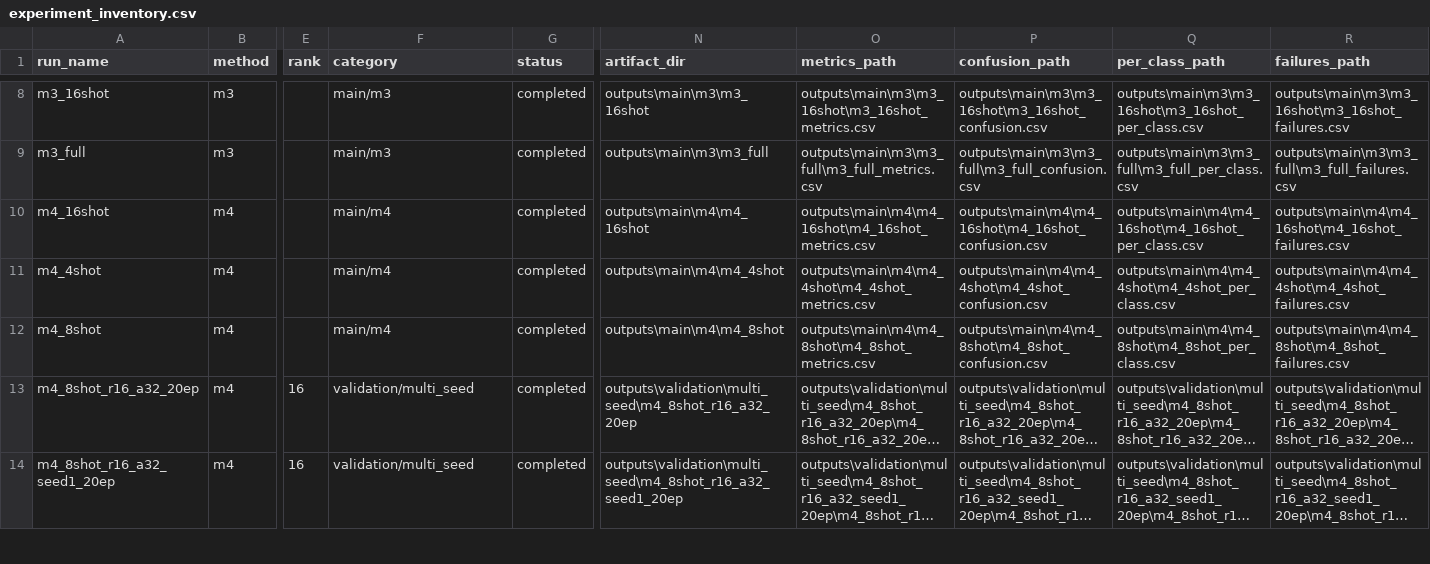
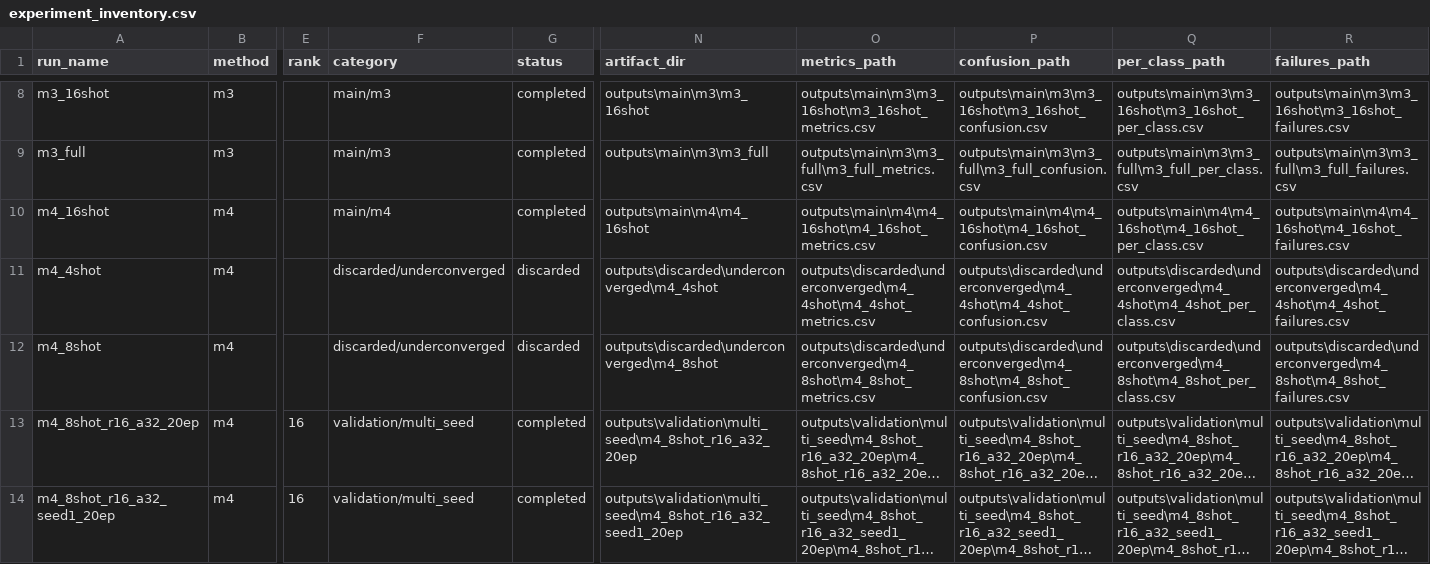
Before and after one commit to Dickey007s/efficient-clip-finetuning, a CSV file: results/tables/experiment_inventory.csv, drawn as a sheet; only a part is shown, gaps mark what is left out; long unchanged cells end in …; the diff covers the shown part only; the diff names each change by its address in the sheet, - before the commit and + after, or states it on an @@ line.

Commit message:
Filter underconverged experiment results

```diff
--- a/results/tables/experiment_inventory.csv
+++ b/results/tables/experiment_inventory.csv
-F11:F12 (category): main/m4
+F11:F12 (category): discarded/underconverged
-G11:G12 (status): completed
+G11:G12 (status): discarded
-N11 (artifact_dir): outputs\main\m4\m4_4shot
+N11 (artifact_dir): outputs\discarded\underconverged\m4_4shot
-O11 (metrics_path): outputs\main\m4\m4_4shot\m4_4shot_metrics.csv
+O11 (metrics_path): outputs\discarded\underconverged\m4_4shot\m4_4shot_metrics.csv
-P11 (confusion_path): outputs\main\m4\m4_4shot\m4_4shot_confusion.csv
+P11 (confusion_path): outputs\discarded\underconverged\m4_4shot\m4_4shot_confusion.csv
-Q11 (per_class_path): outputs\main\m4\m4_4shot\m4_4shot_per_class.csv
+Q11 (per_class_path): outputs\discarded\underconverged\m4_4shot\m4_4shot_per_class.csv
-R11 (failures_path): outputs\main\m4\m4_4shot\m4_4shot_failures.csv
+R11 (failures_path): outputs\discarded\underconverged\m4_4shot\m4_4shot_failures.csv
-N12 (artifact_dir): outputs\main\m4\m4_8shot
+N12 (artifact_dir): outputs\discarded\underconverged\m4_8shot
-O12 (metrics_path): outputs\main\m4\m4_8shot\m4_8shot_metrics.csv
+O12 (metrics_path): outputs\discarded\underconverged\m4_8shot\m4_8shot_metrics.csv
-P12 (confusion_path): outputs\main\m4\m4_8shot\m4_8shot_confusion.csv
+P12 (confusion_path): outputs\discarded\underconverged\m4_8shot\m4_8shot_confusion.csv
-Q12 (per_class_path): outputs\main\m4\m4_8shot\m4_8shot_per_class.csv
+Q12 (per_class_path): outputs\discarded\underconverged\m4_8shot\m4_8shot_per_class.csv
-R12 (failures_path): outputs\main\m4\m4_8shot\m4_8shot_failures.csv
+R12 (failures_path): outputs\discarded\underconverged\m4_8shot\m4_8shot_failures.csv
```
Also changed, not shown: 28 edited cells elsewhere in this file, results/tables/pending_experiments.csv, results/tables/results_16shot.csv, 6 other files.
